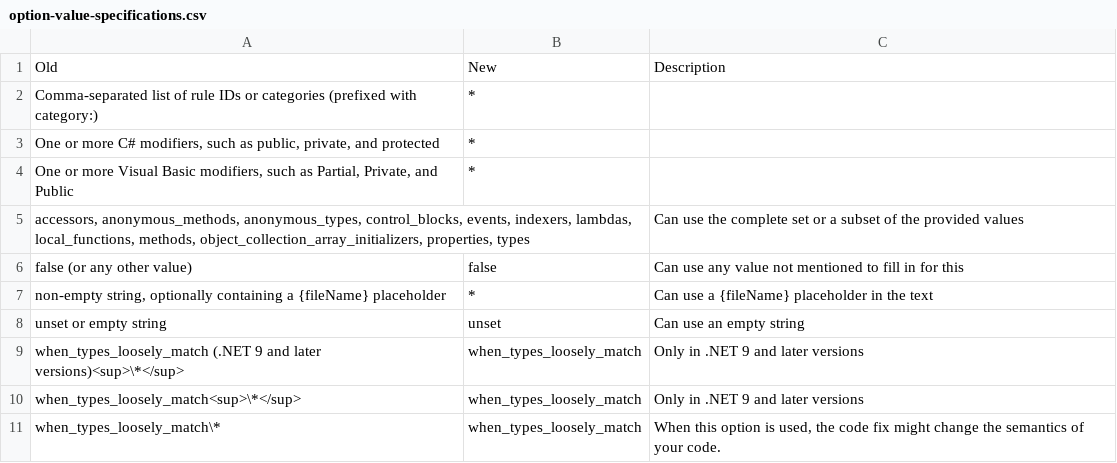
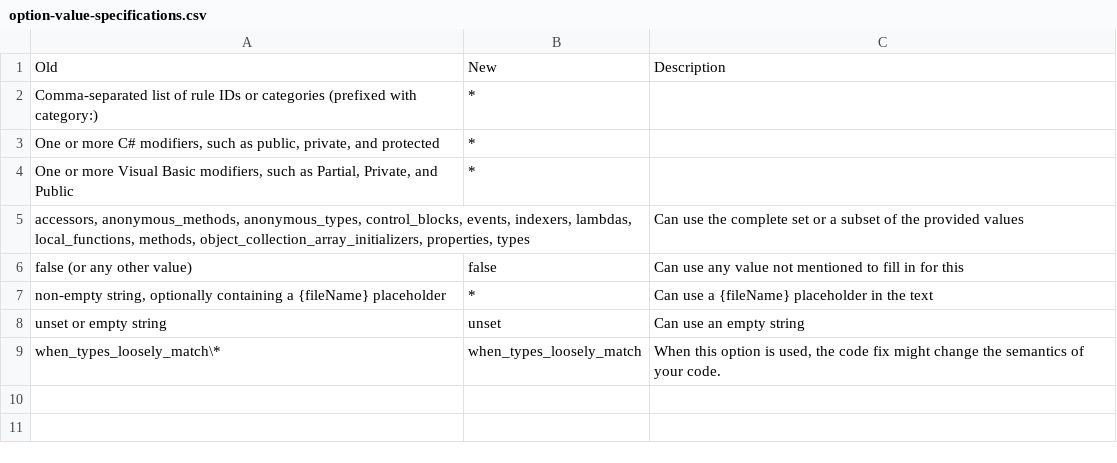
Before and after one commit to lancra/dotnet-analyzers, a CSV file: data-sets/option-value-specifications.csv, drawn as a sheet; the diff names each change by its address in the sheet, - before the commit and + after, or states it on an @@ line.

Commit message:
Remove stale option value specifications

```diff
--- a/data-sets/option-value-specifications.csv
+++ b/data-sets/option-value-specifications.csv
-row 9: when_types_loosely_match (.NET 9 and later versions)<sup>\*</sup> | when_types_loosely_match | Only in .NET 9 and later versions
-row 10: when_types_loosely_match<sup>\*</sup> | when_types_loosely_match | Only in .NET 9 and later versions
```
Also changed, not shown: 1 other file.
